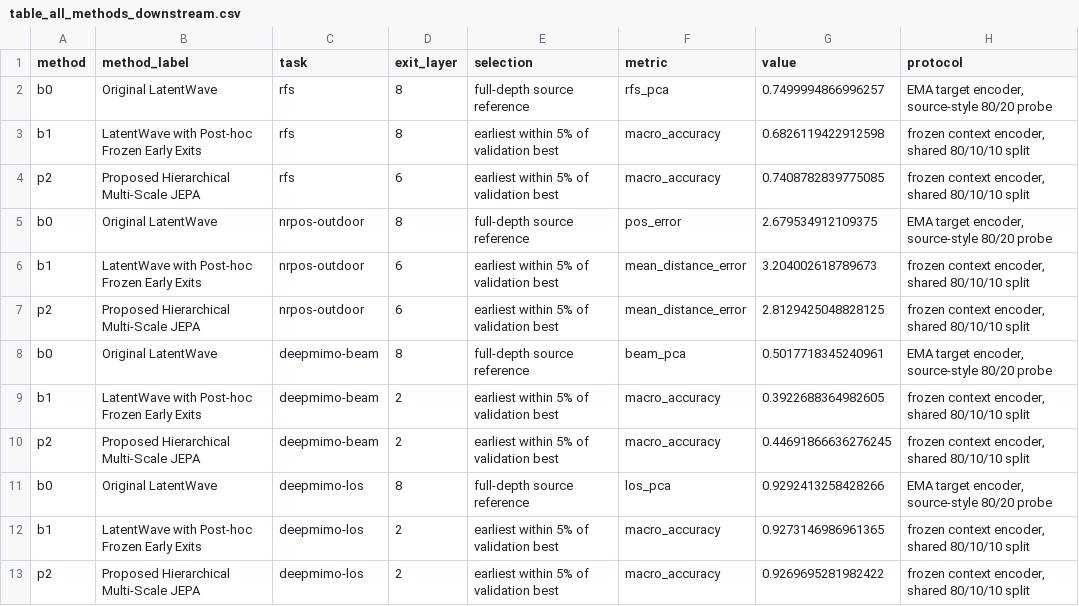
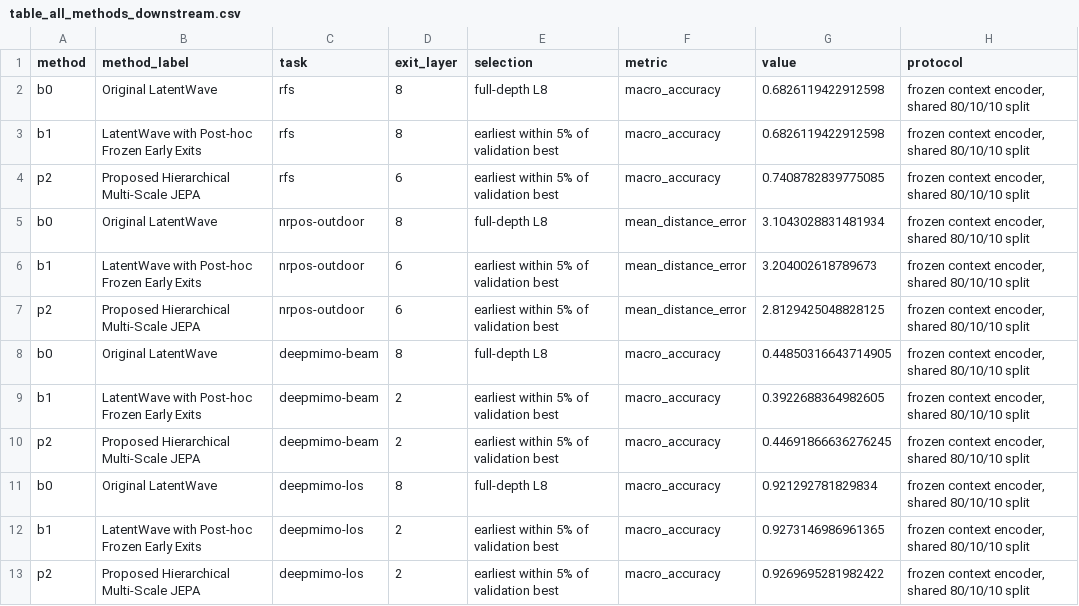
Before and after one commit to MuhammadSufyanHaider01/Hierarchical-MultiScaleJEPA, a CSV file: reports/phase5_primary/table_all_methods_downstream.csv, drawn as a sheet.

Commit message:
Regenerate multiblock report with context encoder baseline

```diff
--- a/reports/phase5_primary/table_all_methods_downstream.csv
+++ b/reports/phase5_primary/table_all_methods_downstream.csv
@@ -1,12 +1,12 @@
 method,method_label,task,exit_layer,selection,metric,value,protocol
-b0,Original LatentWave,rfs,8,full-depth source reference,rfs_pca,0.7499994866996257,"EMA target encoder, source-style 80/20 probe"
+b0,Original LatentWave,rfs,8,full-depth L8,macro_accuracy,0.6826119422912598,"frozen context encoder, shared 80/10/10 split"
 b1,LatentWave with Post-hoc Frozen Early Exits,rfs,8,earliest within 5% of validation best,macro_accuracy,0.6826119422912598,"frozen context encoder, shared 80/10/10 split"
 p2,Proposed Hierarchical Multi-Scale JEPA,rfs,6,earliest within 5% of validation best,macro_accuracy,0.7408782839775085,"frozen context encoder, shared 80/10/10 split"
-b0,Original LatentWave,nrpos-outdoor,8,full-depth source reference,pos_error,2.679534912109375,"EMA target encoder, source-style 80/20 probe"
+b0,Original LatentWave,nrpos-outdoor,8,full-depth L8,mean_distance_error,3.1043028831481934,"frozen context encoder, shared 80/10/10 split"
 b1,LatentWave with Post-hoc Frozen Early Exits,nrpos-outdoor,6,earliest within 5% of validation best,mean_distance_error,3.204002618789673,"frozen context encoder, shared 80/10/10 split"
 p2,Proposed Hierarchical Multi-Scale JEPA,nrpos-outdoor,6,earliest within 5% of validation best,mean_distance_error,2.8129425048828125,"frozen context encoder, shared 80/10/10 split"
-b0,Original LatentWave,deepmimo-beam,8,full-depth source reference,beam_pca,0.5017718345240961,"EMA target encoder, source-style 80/20 probe"
+b0,Original LatentWave,deepmimo-beam,8,full-depth L8,macro_accuracy,0.44850316643714905,"frozen context encoder, shared 80/10/10 split"
 b1,LatentWave with Post-hoc Frozen Early Exits,deepmimo-beam,2,earliest within 5% of validation best,macro_accuracy,0.3922688364982605,"frozen context encoder, shared 80/10/10 split"
 p2,Proposed Hierarchical Multi-Scale JEPA,deepmimo-beam,2,earliest within 5% of validation best,macro_accuracy,0.44691866636276245,"frozen context encoder, shared 80/10/10 split"
-b0,Original LatentWave,deepmimo-los,8,full-depth source reference,los_pca,0.9292413258428266,"EMA target encoder, source-style 80/20 probe"
+b0,Original LatentWave,deepmimo-los,8,full-depth L8,macro_accuracy,0.921292781829834,"frozen context encoder, shared 80/10/10 split"
 b1,LatentWave with Post-hoc Frozen Early Exits,deepmimo-los,2,earliest within 5% of validation best,macro_accuracy,0.9273146986961365,"frozen context encoder, shared 80/10/10 split"
```
Also changed, not shown: reports/phase5_primary/table_all_methods_inference.csv, 25 other files.
